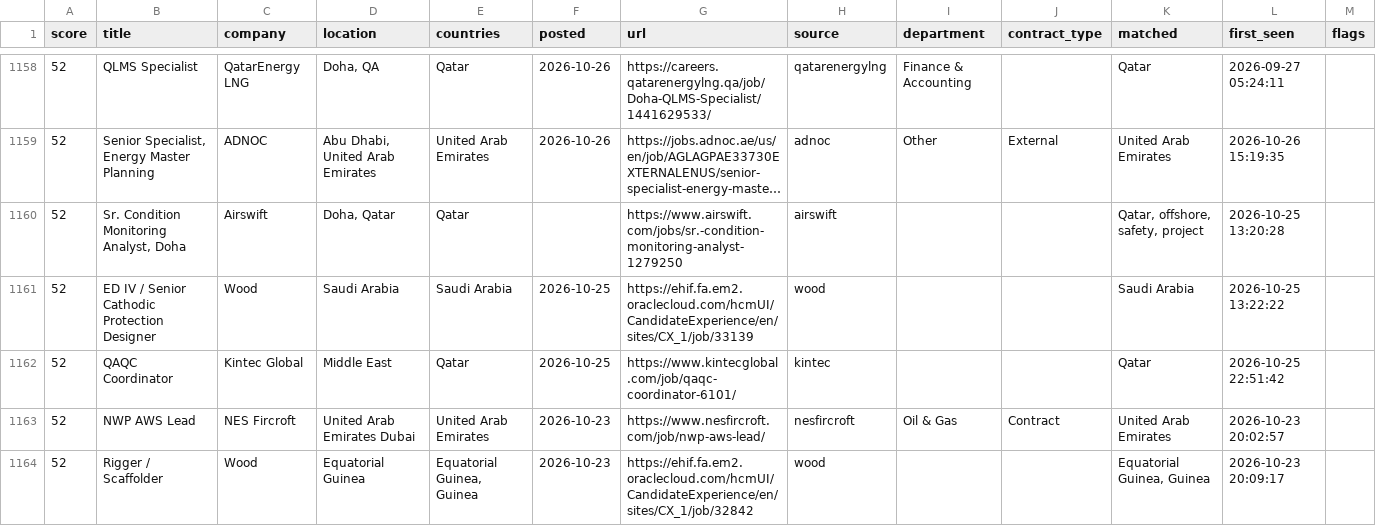
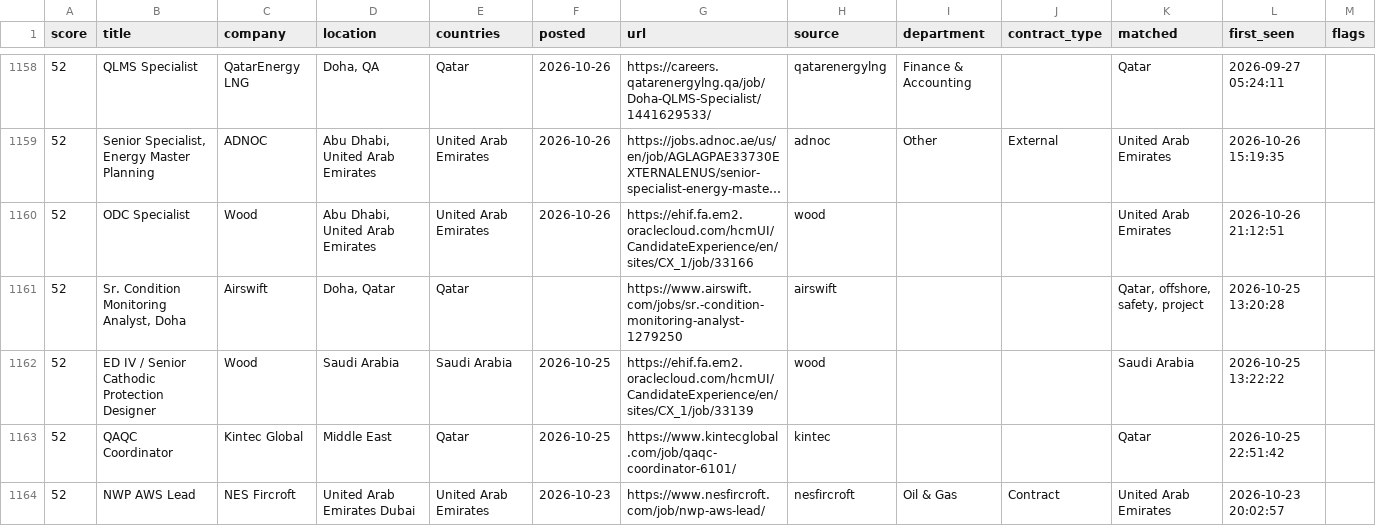
Before and after one commit to Khanmi1973/ogjobs, a CSV file: docs/jobs.csv, drawn as a sheet; only a part is shown, gaps mark what is left out; the shorter side is filled out with more unchanged rows; long unchanged cells end in …; the diff names each change by its address in the sheet, - before the commit and + after, or states it on an @@ line.

```diff
--- a/docs/jobs.csv
+++ b/docs/jobs.csv
+row 1160: 52 | ODC Specialist | Wood | Abu Dhabi, United Arab Emirates | United Arab Emirates | 2026-10-26 | https://ehif.fa.em2.oraclecloud.com/hcmUI/CandidateExperience/en/sites/CX_1/job/33166 | wood |  |  | United Arab Emirates | 2026-10-26 21:12:51
```
Also changed, not shown: 3 other files.
